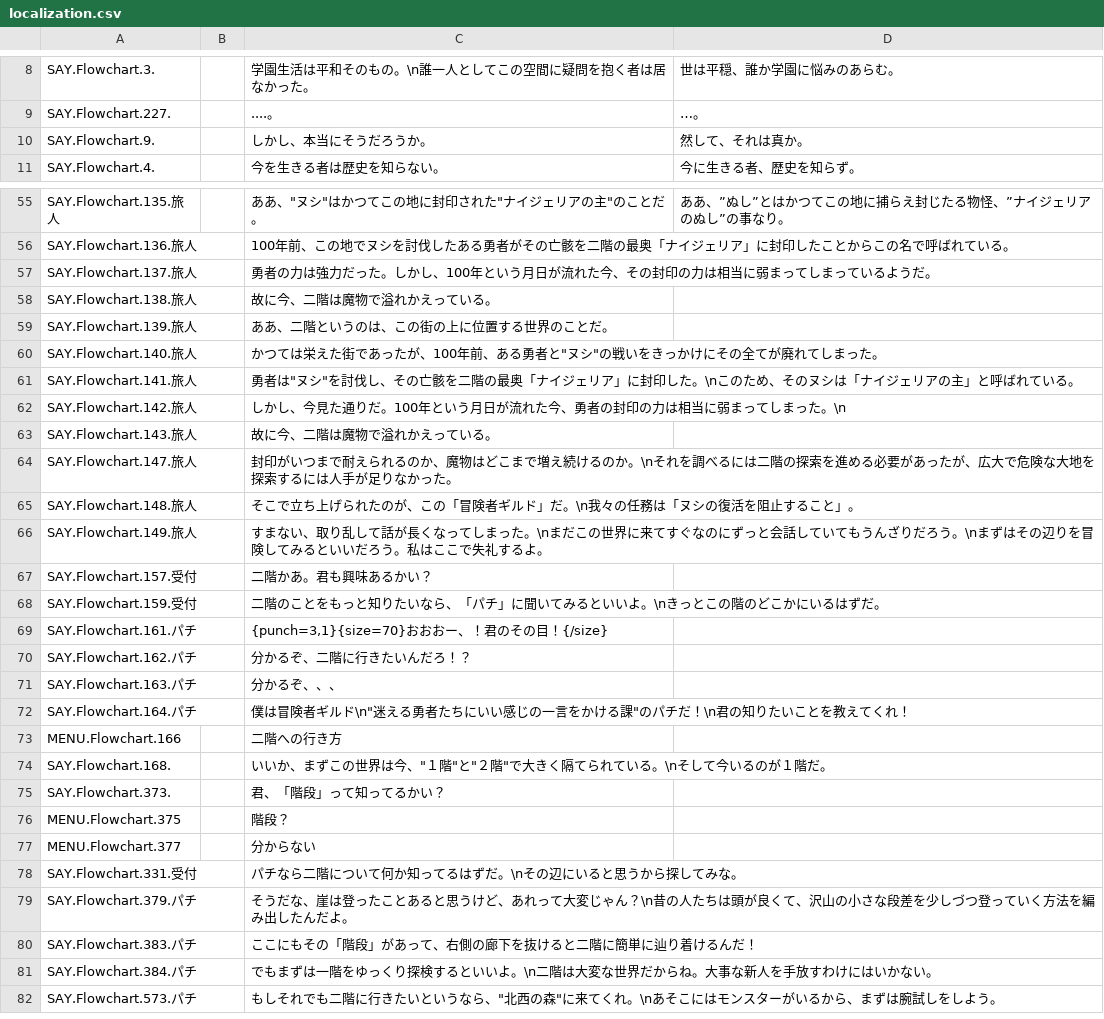
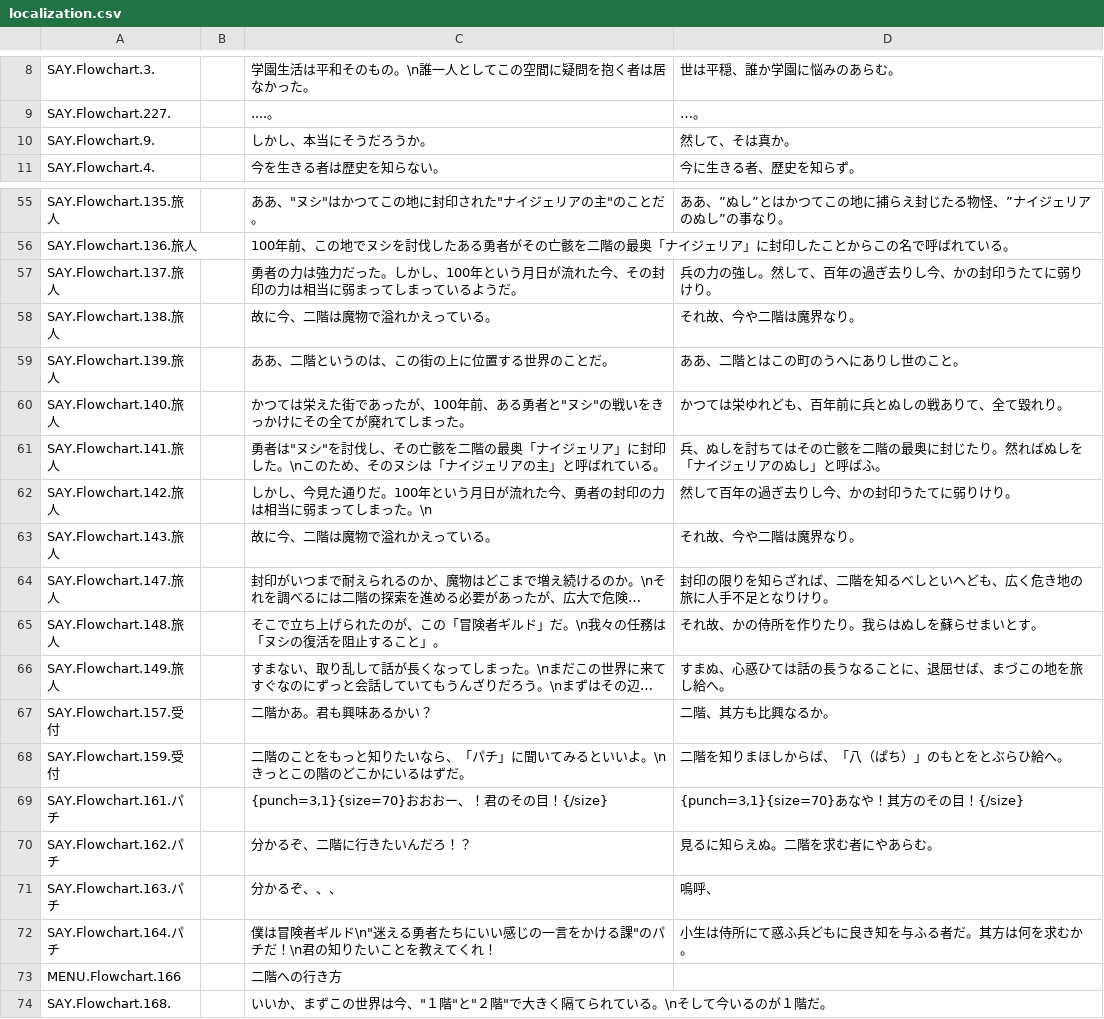
Before and after one commit to totosuki/y-rpg, a CSV file: Assets/localization.csv, drawn as a sheet; only a part is shown, gaps mark what is left out; the shorter side is filled out with more unchanged rows; long unchanged cells end in …; the diff names each change by its address in the sheet, - before the commit and + after, or states it on an @@ line.

```diff
--- a/Assets/localization.csv
+++ b/Assets/localization.csv
-D10: 然して、それは真か。
+D10: 然して、そは真か。
-D57: (empty)
+D57: 兵の力の強し。然して、百年の過ぎ去りし今、かの封印うたてに弱りけり。
-D58: (empty)
+D58: それ故、今や二階は魔界なり。
-D59: (empty)
+D59: ああ、二階とはこの町のうへにありし世のこと。
-D60: (empty)
+D60: かつては栄ゆれども、百年前に兵とぬしの戦ありて、全て毀れり。
-D61: (empty)
+D61: 兵、ぬしを討ちてはその亡骸を二階の最奥に封じたり。然ればぬしを「ナイジェリアのぬし」と呼ばふ。
-D62: (empty)
+D62: 然して百年の過ぎ去りし今、かの封印うたてに弱りけり。
-D63: (empty)
+D63: それ故、今や二階は魔界なり。
-D64: (empty)
+D64: 封印の限りを知らざれば、二階を知るべしといへども、広く危き地の旅に人手不足となりけり。
-D65: (empty)
+D65: それ故、かの侍所を作りたり。我らはぬしを蘇らせまいとす。
-D66: (empty)
+D66: すまぬ、心惑ひては話の長うなることに、退屈せば、まづこの地を旅し給へ。
-D67: (empty)
+D67: 二階、其方も比興なるか。
-D68: (empty)
+D68: 二階を知りまほしからば、「八（ぱち）」のもとをとぶらひ給へ。
-D69: (empty)
+D69: {punch=3,1}{size=70}あなや！其方のその目！{/size}
-D70: (empty)
+D70: 見るに知らえぬ。二階を求む者にやあらむ。
-D71: (empty)
+D71: 嗚呼、
-D72: (empty)
+D72: 小生は侍所にて惑ふ兵どもに良き知を与ふる者だ。其方は何を求むか。
```
Also changed, not shown: 1 other file.
